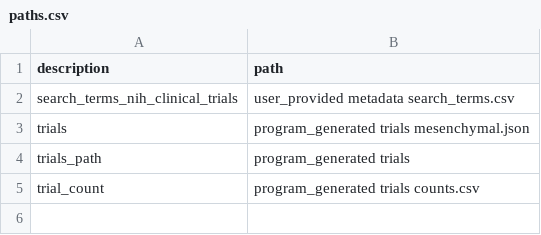
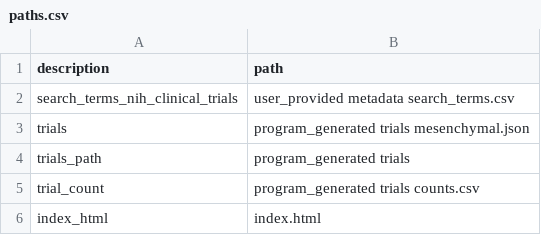
Before and after one commit to jesnyder/allogenic, a CSV file: user_provided/metadata/paths.csv, drawn as a sheet.

```diff
--- a/user_provided/metadata/paths.csv
+++ b/user_provided/metadata/paths.csv
@@ -5 +5,2 @@ trials_path,program_generated trials
 trial_count,program_generated trials counts.csv
+index_html,index.html
```
Also changed, not shown: program_generated/trials/counts.csv, 25 other files.
